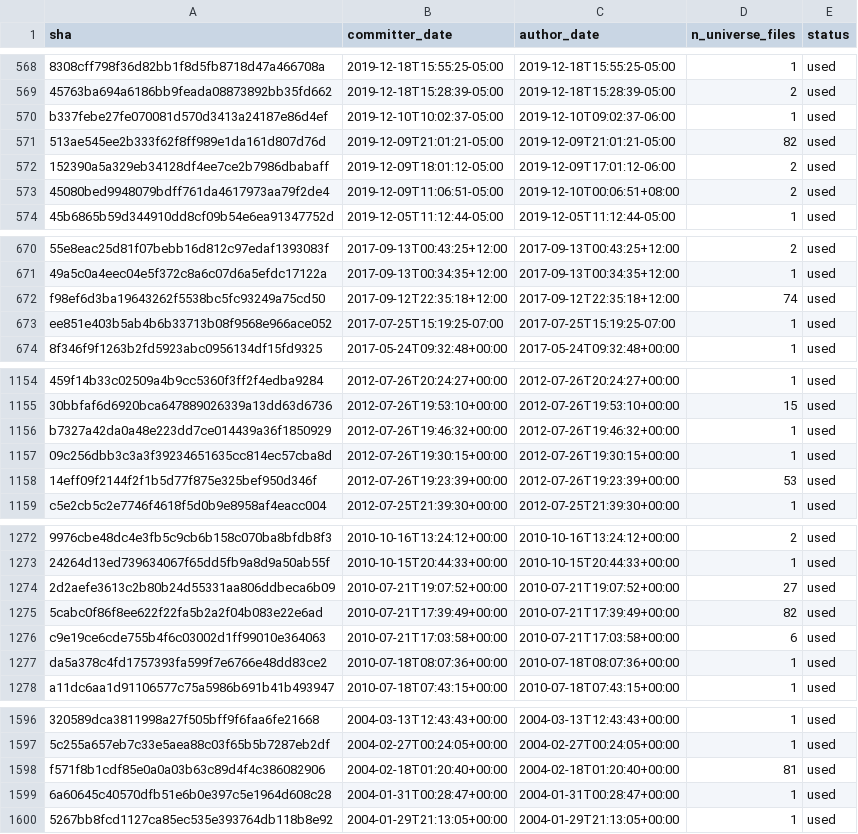
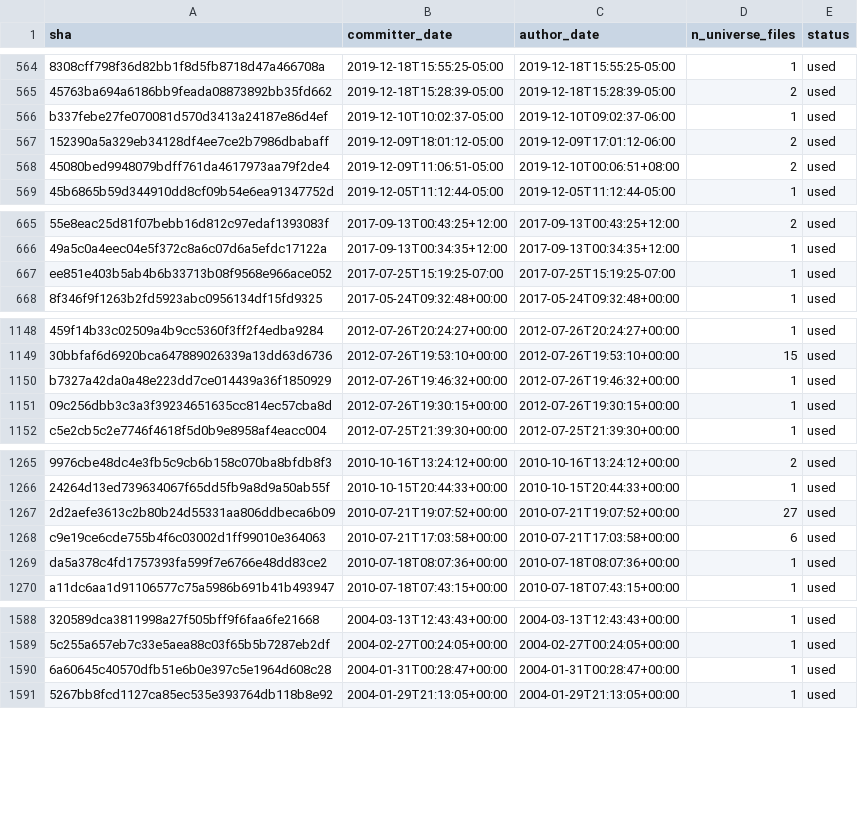
Before and after one commit to PanConLeche45/Longitudinal-technical-debt-yatana, a CSV file: sprint1_E3/out/commons-collections_G1A/E3_COMMITS_USED_commons-collections_2025-11-12_mf50.csv (was sprint1_E3/out/commons-collections/E3_COMMITS_USED_commons-collections_2025-11-12_mf100.csv), drawn as a sheet; only a part is shown, gaps mark what is left out; removed rows and columns are numbered as before the commit, all else as after; the diff covers the shown part only; the diff names each change by its address in the sheet, - before the commit and + after, or states it on an @@ line.

```diff
--- a/sprint1_E3/out/commons-collections/E3_COMMITS_USED_commons-collections_2025-11-12_mf100.csv
+++ b/sprint1_E3/out/commons-collections_G1A/E3_COMMITS_USED_commons-collections_2025-11-12_mf50.csv
-row 571: 513ae545ee2b333f62f8ff989e1da161d807d76d | 2019-12-09T21:01:21-05:00 | 2019-12-09T21:01:21-05:00 | 82 | used
-row 672: f98ef6d3ba19643262f5538bc5fc93249a75cd50 | 2017-09-12T22:35:18+12:00 | 2017-09-12T22:35:18+12:00 | 74 | used
-row 1158: 14eff09f2144f2f1b5d77f875e325bef950d346f | 2012-07-26T19:23:39+00:00 | 2012-07-26T19:23:39+00:00 | 53 | used
-row 1275: 5cabc0f86f8ee622f22fa5b2a2f04b083e22e6ad | 2010-07-21T17:39:49+00:00 | 2010-07-21T17:39:49+00:00 | 82 | used
-row 1598: f571f8b1cdf85e0a0a03b63c89d4f4c386082906 | 2004-02-18T01:20:40+00:00 | 2004-02-18T01:20:40+00:00 | 81 | used
```
Also changed, not shown: 10 added rows, 5 removed rows and 24 edited cells elsewhere in this file, sprint1_E3/out/commons-collections/E3_COCHANGE_FEATURES_commons-collections_2024-12-15_mf50.csv, sprint1_E3/out/commons-collections/E3_COCHANGE_FEATURES_commons-collections_2025-04-19_mf50.csv, 30 other files.
